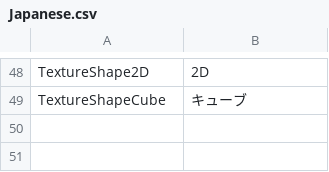
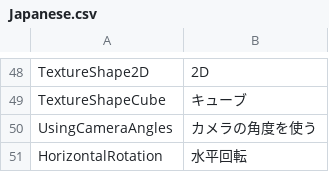
Before and after one commit to hoshino-juushichi/H17CubemapGenerator, a CSV file: Assets/H17CubemapGenerator/Editor/Assets/Languages/Japanese.csv, drawn as a sheet; only a part is shown, gaps mark what is left out; the diff names each change by its address in the sheet, - before the commit and + after, or states it on an @@ line.

```diff
--- a/Assets/H17CubemapGenerator/Editor/Assets/Languages/Japanese.csv
+++ b/Assets/H17CubemapGenerator/Editor/Assets/Languages/Japanese.csv
+row 50: UsingCameraAngles | カメラの角度を使う
+row 51: HorizontalRotation | 水平回転
```
Also changed, not shown: Assets/H17CubemapGenerator/Editor/Assets/Languages/English.csv, 8 other files.
